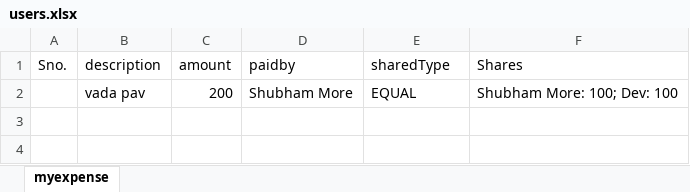
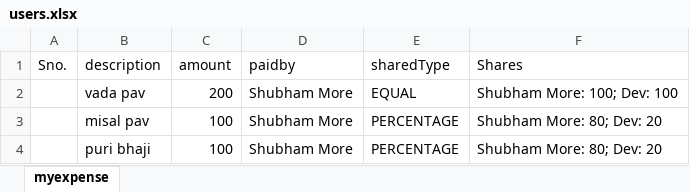
Before and after one commit to ShubhamMore6688/Convin_Assignment, an Excel workbook: files/users.xlsx, sheet myexpense, drawn as a sheet; values as stored, in another font and other column widths than the file's, no borders; the diff names each change by its address in the sheet, - before the commit and + after, or states it on an @@ line.

Commit message:
individual balance sheet

```diff
--- a/files/users.xlsx (sheet myexpense)
+++ b/files/users.xlsx (sheet myexpense)
+row 3:  | misal pav | 100 | Shubham More | PERCENTAGE | Shubham More: 80; Dev: 20
+row 4:  | puri bhaji | 100 | Shubham More | PERCENTAGE | Shubham More: 80; Dev: 20
```
Also changed, not shown: 9 other files.
